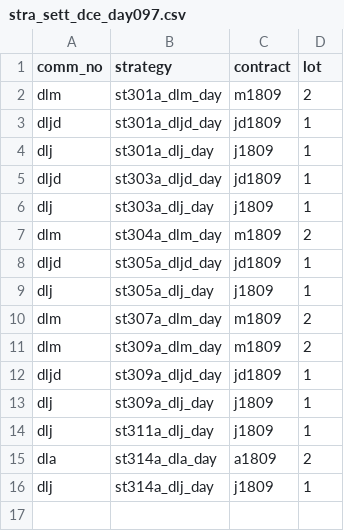
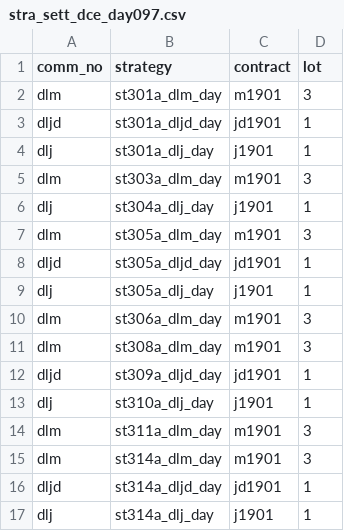
Before and after one commit to 19199883/MyDoc, a CSV file: ExplorerFund/operation/strategy_update/winfund/dce/day/97/stra_sett_dce_day097.csv, drawn as a sheet.

```diff
--- a/ExplorerFund/operation/strategy_update/winfund/dce/day/97/stra_sett_dce_day097.csv
+++ b/ExplorerFund/operation/strategy_update/winfund/dce/day/97/stra_sett_dce_day097.csv
@@ -1,16 +1,17 @@
 comm_no,strategy,contract,lot
-dlm,st301a_dlm_day,m1809,2
-dljd,st301a_dljd_day,jd1809,1
-dlj,st301a_dlj_day,j1809,1
-dljd,st303a_dljd_day,jd1809,1
-dlj,st303a_dlj_day,j1809,1
-dlm,st304a_dlm_day,m1809,2
-dljd,st305a_dljd_day,jd1809,1
-dlj,st305a_dlj_day,j1809,1
-dlm,st307a_dlm_day,m1809,2
-dlm,st309a_dlm_day,m1809,2
-dljd,st309a_dljd_day,jd1809,1
-dlj,st309a_dlj_day,j1809,1
-dlj,st311a_dlj_day,j1809,1
-dla,st314a_dla_day,a1809,2
-dlj,st314a_dlj_day,j1809,1
+dlm,st301a_dlm_day,m1901,3
+dljd,st301a_dljd_day,jd1901,1
+dlj,st301a_dlj_day,j1901,1
+dlm,st303a_dlm_day,m1901,3
+dlj,st304a_dlj_day,j1901,1
+dlm,st305a_dlm_day,m1901,3
+dljd,st305a_dljd_day,jd1901,1
+dlj,st305a_dlj_day,j1901,1
+dlm,st306a_dlm_day,m1901,3
+dlm,st308a_dlm_day,m1901,3
+dljd,st309a_dljd_day,jd1901,1
+dlj,st310a_dlj_day,j1901,1
+dlm,st311a_dlm_day,m1901,3
+dlm,st314a_dlm_day,m1901,3
+dljd,st314a_dljd_day,jd1901,1
+dlj,st314a_dlj_day,j1901,1
```
Also changed, not shown: ExplorerFund/operation/strategy_update/winfund/shfe/day/229/stra_sett_day_229.csv, 4 other files.
